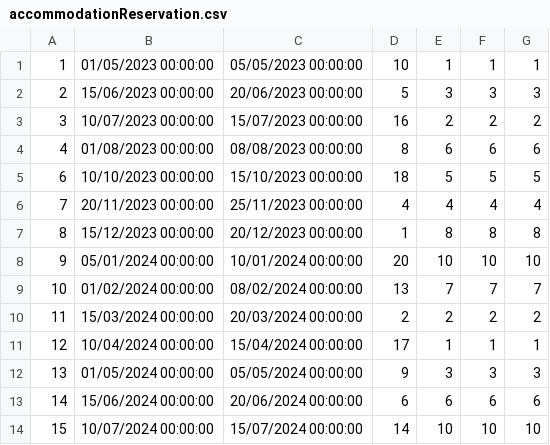
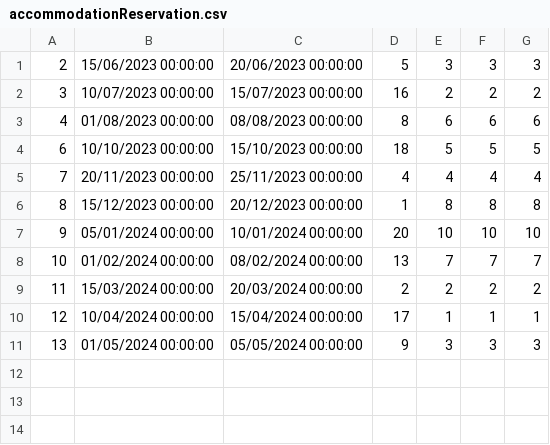
Before and after one commit to urosjevtic/SIMS-project, a CSV file: InitialProject/InitialProject/Resources/Data/accommodationReservation.csv, drawn as a sheet.

```diff
--- a/InitialProject/InitialProject/Resources/Data/accommodationReservation.csv
+++ b/InitialProject/InitialProject/Resources/Data/accommodationReservation.csv
@@ -1,2 +1 @@
-1|01/05/2023 00:00:00|05/05/2023 00:00:00|10|1|1|1
 2|15/06/2023 00:00:00|20/06/2023 00:00:00|5|3|3|3
@@ -12,3 +11 @@
 13|01/05/2024 00:00:00|05/05/2024 00:00:00|9|3|3|3
-14|15/06/2024 00:00:00|20/06/2024 00:00:00|6|6|6|6
-15|10/07/2024 00:00:00|15/07/2024 00:00:00|14|10|10|10
```
Also changed, not shown: InitialProject/InitialProject/Resources/Data/accommodation.csv, InitialProject/InitialProject/Resources/Data/images.csv, 22 other files.
